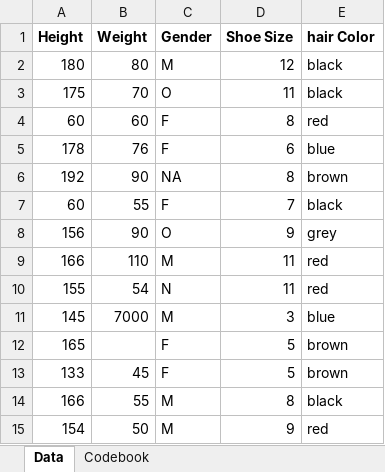
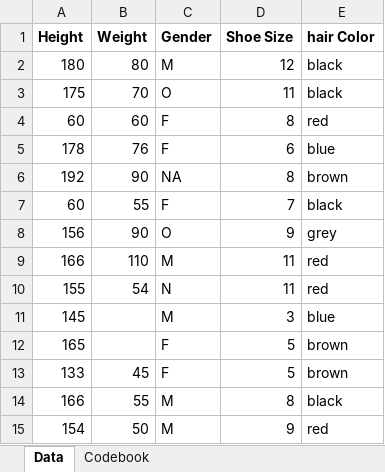
Before and after one commit to Amartinez1818/AlexMartinez-P2-portfolio, an Excel workbook: starter-analysis-exercise/data/raw-data/exampledata2.xlsx, sheet Data, drawn as a sheet; values as stored, in another font and other column widths than the file's, no borders; the diff names each change by its address in the sheet, - before the commit and + after, or states it on an @@ line.

Commit message:
Fixing data outliers

```diff
--- a/starter-analysis-exercise/data/raw-data/exampledata2.xlsx (sheet Data)
+++ b/starter-analysis-exercise/data/raw-data/exampledata2.xlsx (sheet Data)
-B11 (Weight): 7000
+B11 (Weight): (empty)
```
